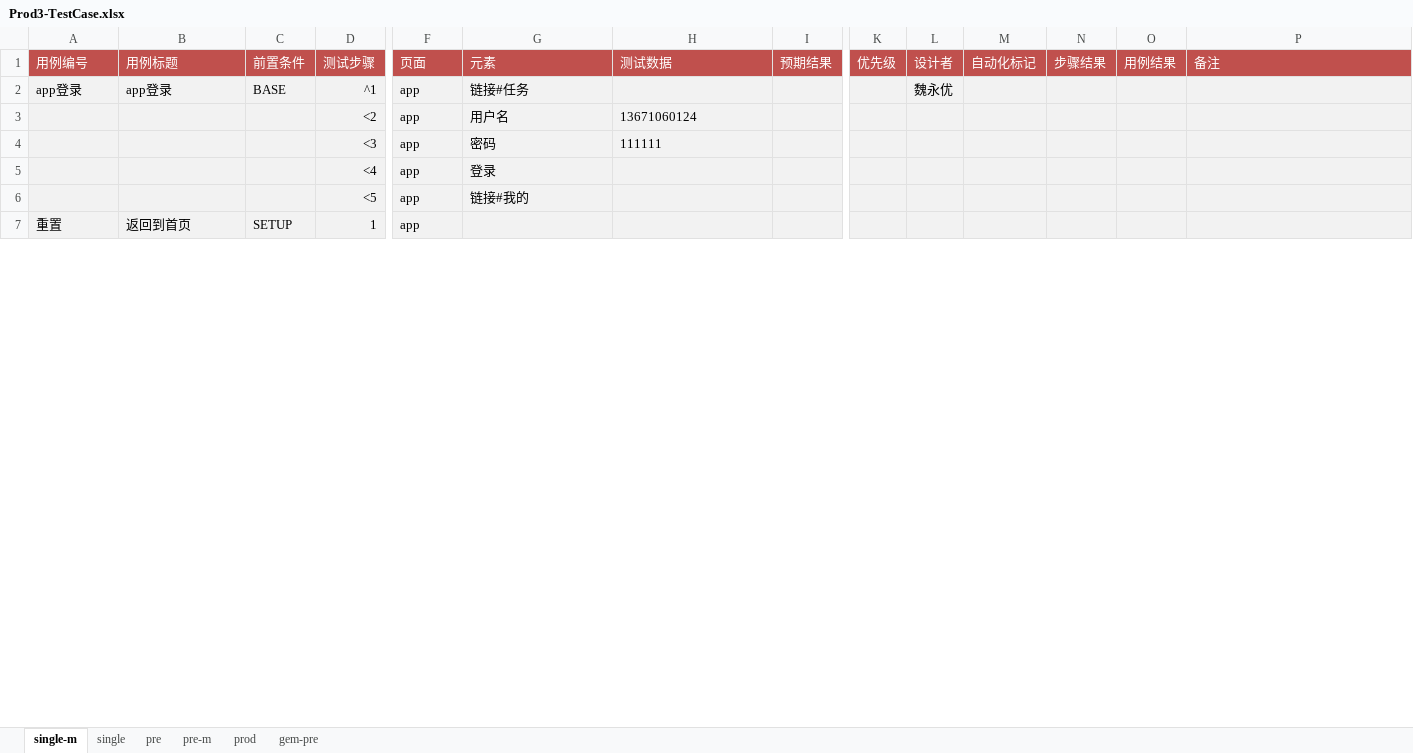
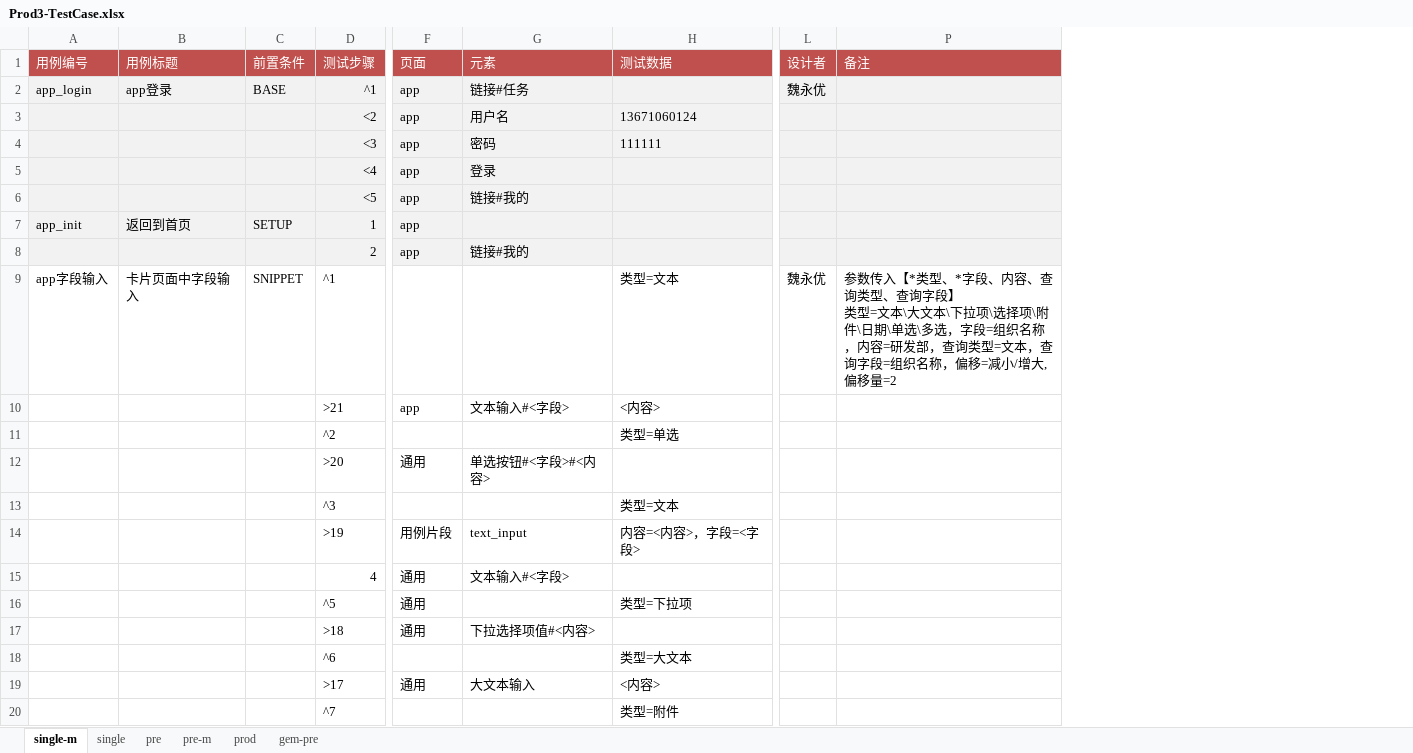
Before and after one commit to weiyyed/hap_test, an Excel workbook: testcase/Prod3-TestCase.xlsx, sheet single-m, drawn as a sheet; only a part is shown, gaps mark what is left out; values as stored, in another font and other column widths than the file's, no borders; removed rows and columns are numbered as before the commit, all else as after; rows hold the shown columns only; ↵ is a line break in a cell; the diff covers the shown part only; the diff names each change by its address in the sheet, - before the commit and + after, or states it on an @@ line.

```diff
--- a/testcase/Prod3-TestCase.xlsx (sheet single-m)
+++ b/testcase/Prod3-TestCase.xlsx (sheet single-m)
@@ column I (预期结果) hidden, empty @@
@@ column K (优先级) hidden, empty @@
@@ column M (自动化标记) hidden, empty @@
@@ column N (步骤结果) hidden, empty @@
@@ column O (用例结果) hidden, empty @@
-A2 (用例编号): app登录
+A2 (用例编号): app_login
-A7 (用例编号): 重置
+A7 (用例编号): app_init
+row 8:  |  |  | 2 | app | 链接#我的
+row 9: app字段输入 | 卡片页面中字段输入 | SNIPPET | ^1 |  |  | 类型=文本 | 魏永优 | 参数传入【*类型、*字段、内容、查询类型、查询字段】 ↵ 类型=文本\大文本\下拉项\选择项\附件\日期\单选\多选，字段=组织名称，内容=研发部，查询类型=文本，查询字段=组织名称，偏移=减小/增大,偏移量=2
+row 10:  |  |  | >21 | app | 文本输入#<字段> | <内容>
+row 11:  |  |  | ^2 |  |  | 类型=单选
+row 12:  |  |  | >20 | 通用 | 单选按钮#<字段>#<内容>
+row 13:  |  |  | ^3 |  |  | 类型=文本
+row 14:  |  |  | >19 | 用例片段 | text_input | 内容=<内容>，字段=<字段>
+row 15:  |  |  | 4 | 通用 | 文本输入#<字段>
+row 16:  |  |  | ^5 | 通用 |  | 类型=下拉项
+row 17:  |  |  | >18 | 通用 | 下拉选择项值#<内容>
+row 18:  |  |  | ^6 |  |  | 类型=大文本
+row 19:  |  |  | >17 | 通用 | 大文本输入 | <内容>
+row 20:  |  |  | ^7 |  |  | 类型=附件
```
Also changed, not shown: 39 added rows, 2 removed rows and 14 edited cells elsewhere in this sheet, sheet pre-m, element/Prod3-Elements.xlsx, 5 other files.
